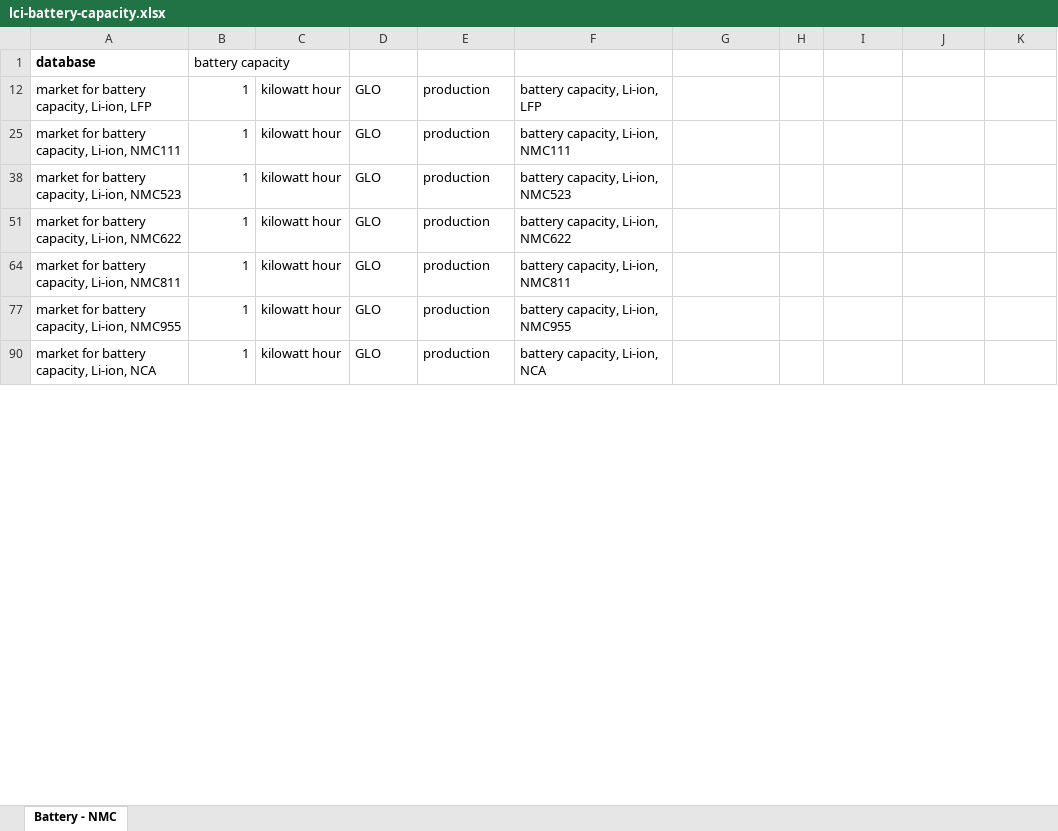
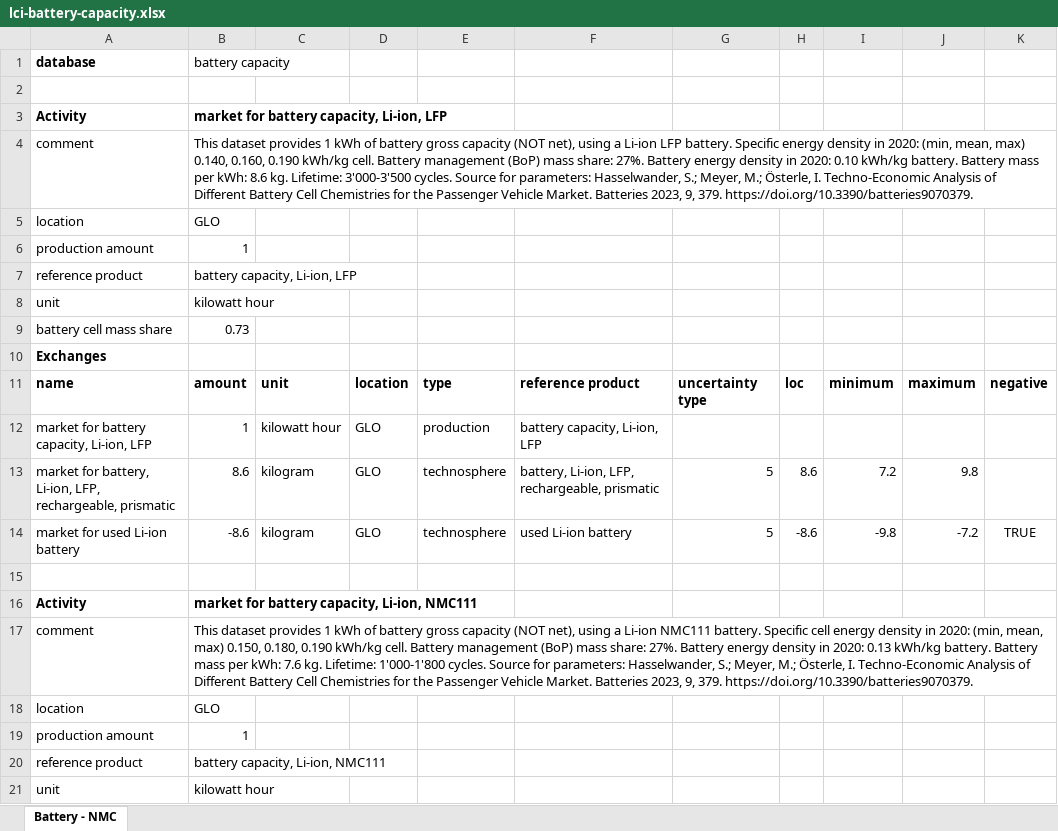
Before and after one commit to romainsacchi/rmnd-lca, an Excel workbook: premise/data/additional_inventories/lci-battery-capacity.xlsx, sheet Battery - NMC, drawn as a sheet; only a part is shown; the shorter side is filled out with more unchanged rows; values as stored, in another font and other column widths than the file's, no borders; the diff covers the shown part only; the diff names each change by its address in the sheet, - before the commit and + after, or states it on an @@ line.

```diff
--- a/premise/data/additional_inventories/lci-battery-capacity.xlsx (sheet Battery - NMC)
+++ b/premise/data/additional_inventories/lci-battery-capacity.xlsx (sheet Battery - NMC)
+row 2: (empty)
@@ row 3 unhidden: Activity | market for battery capacity, Li-ion, LFP @@
@@ row 4 unhidden: comment | This dataset provides 1 kWh of battery gross capacity (NOT net), using a Li-ion LFP battery. Specific energy density in 2020: (min, mean, max) 0.140, 0.160, 0.190 kWh/kg cell. Battery management (BoP) mass share: 27%. Battery energy density in 2020: 0.10 kWh/kg battery. Battery mass per kWh: 8.6 kg. Lifetime: 3'000-3'500 cycles. Source for parameters: Hasselwander, S.; Meyer, M.; Österle, I. Techno-Economic Analysis of Different Battery Cell Chemistries for the Passenger Vehicle Market. Batteries 2023, 9, 379. https://doi.org/10.3390/batteries9070379. @@
@@ row 5 unhidden: location | GLO @@
@@ row 6 unhidden: production amount | 1 @@
@@ row 7 unhidden: reference product | battery capacity, Li-ion, LFP @@
@@ row 8 unhidden: unit | kilowatt hour @@
@@ row 9 unhidden: battery cell mass share | 0.73 @@
@@ row 10 unhidden: Exchanges @@
@@ row 11 unhidden: name | amount | unit | location | type | reference product | uncertainty type | loc | minimum | maximum | negative @@
@@ row 13 unhidden: market for battery, Li-ion, LFP, rechargeable, prismatic | 8.6 | kilogram | GLO | technosphere | battery, Li-ion, LFP, rechargeable, prismatic | 5 | 8.6 | 7.2 | 9.8 @@
@@ row 14 unhidden: market for used Li-ion battery | -8.6 | kilogram | GLO | technosphere | used Li-ion battery | 5 | -8.6 | -9.8 | -7.2 | TRUE @@
+row 15: (empty)
@@ row 16 unhidden: Activity | market for battery capacity, Li-ion, NMC111 @@
@@ row 17 unhidden: comment | This dataset provides 1 kWh of battery gross capacity (NOT net), using a Li-ion NMC111 battery. Specific cell energy density in 2020: (min, mean, max) 0.150, 0.180, 0.190 kWh/kg cell. Battery management (BoP) mass share: 27%. Battery energy density in 2020: 0.13 kWh/kg battery. Battery mass per kWh: 7.6 kg. Lifetime: 1'000-1'800 cycles. Source for parameters: Hasselwander, S.; Meyer, M.; Österle, I. Techno-Economic Analysis of Different Battery Cell Chemistries for the Passenger Vehicle Market. Batteries 2023, 9, 379. https://doi.org/10.3390/batteries9070379. @@
@@ row 18 unhidden: location | GLO @@
@@ row 19 unhidden: production amount | 1 @@
@@ row 20 unhidden: reference product | battery capacity, Li-ion, NMC111 @@
@@ row 21 unhidden: unit | kilowatt hour @@
```
Also changed, not shown: 11 added rows and 126 hidden or unhidden rows elsewhere in this sheet, 3 other files.
